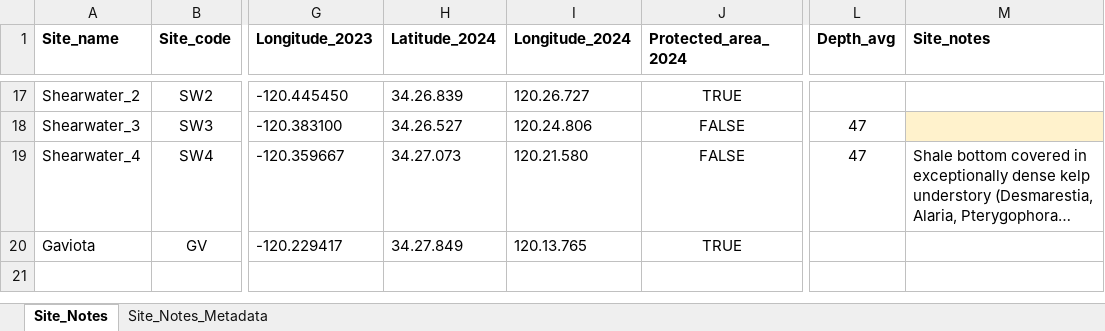
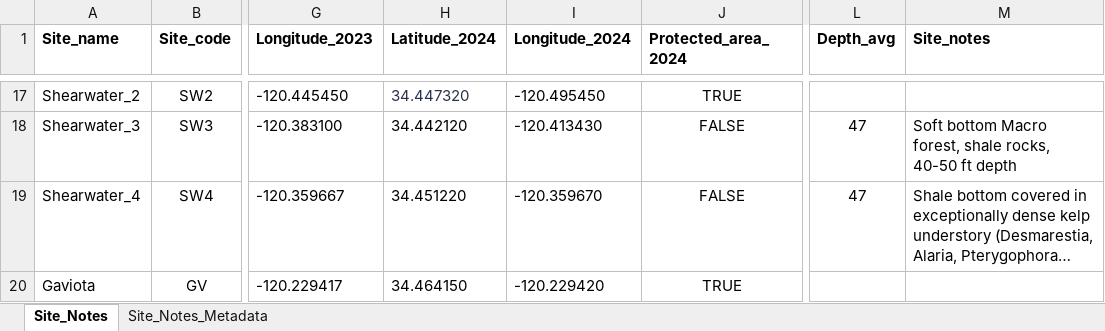
Before and after one commit to Gwendolyn-Donahue/gwen-robin, an Excel workbook: quals/CHNMS_Site_Notes.xlsx, sheet Site_Notes, drawn as a sheet; only a part is shown, gaps mark what is left out; long unchanged cells end in …; values as stored, in another font and other column widths than the file's, no borders; charts and pictures not drawn; the diff covers the shown part only; the diff names each change by its address in the sheet, - before the commit and + after, or states it on an @@ line.

```diff
--- a/quals/CHNMS_Site_Notes.xlsx (sheet Site_Notes)
+++ b/quals/CHNMS_Site_Notes.xlsx (sheet Site_Notes)
-H17 (Latitude_2024): 34.26.839
+H17 (Latitude_2024): 34.447320
-H17 text colour: black
+H17 text colour: #2B3148
-I17 (Longitude_2024): 120.26.727
+I17 (Longitude_2024): -120.495450
-H18 (Latitude_2024): 34.26.527
+H18 (Latitude_2024): 34.442120
-I18 (Longitude_2024): 120.24.806
+I18 (Longitude_2024): -120.413430
-M18 (Site_notes): (empty)
+M18 (Site_notes): Soft bottom Macro forest, shale rocks, 40-50 ft depth
-M18 fill: #FFF2CC
+M18 fill: none
-H19 (Latitude_2024): 34.27.073
+H19 (Latitude_2024): 34.451220
-I19 (Longitude_2024): 120.21.580
+I19 (Longitude_2024): -120.359670
-H20 (Latitude_2024): 34.27.849
+H20 (Latitude_2024): 34.464150
-I20 (Longitude_2024): 120.13.765
+I20 (Longitude_2024): -120.229420
```
Also changed, not shown: 31 edited cells and cell formats elsewhere in this sheet, sheet Site_Notes_Metadata, 8 other files.
